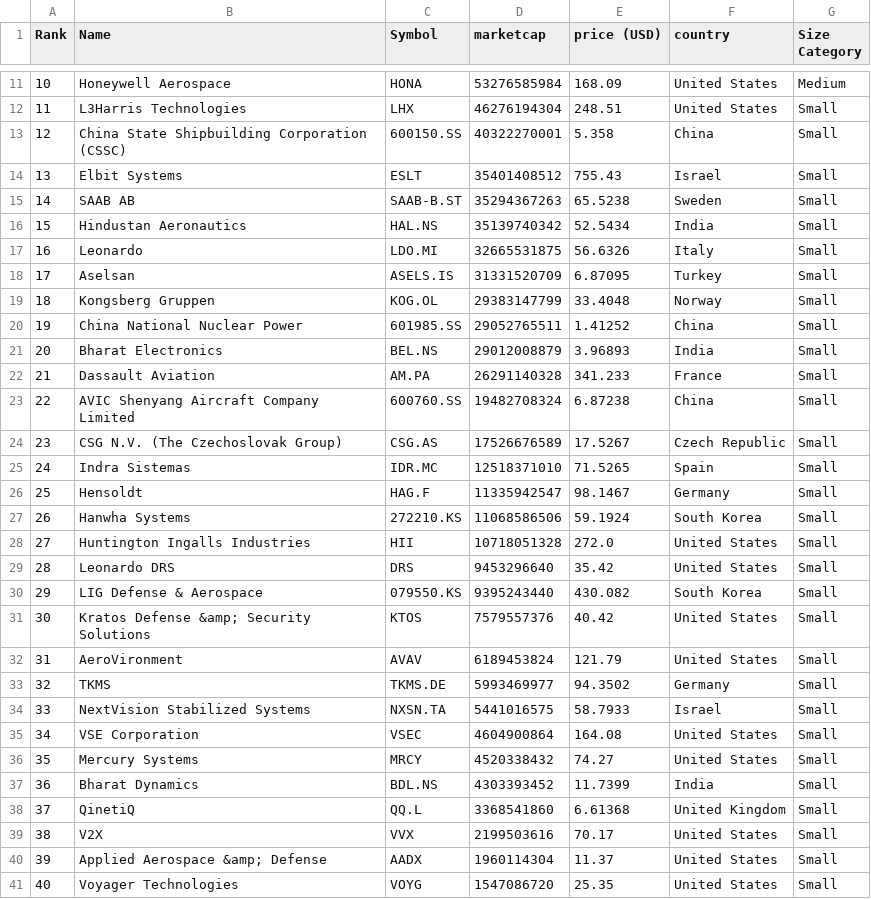
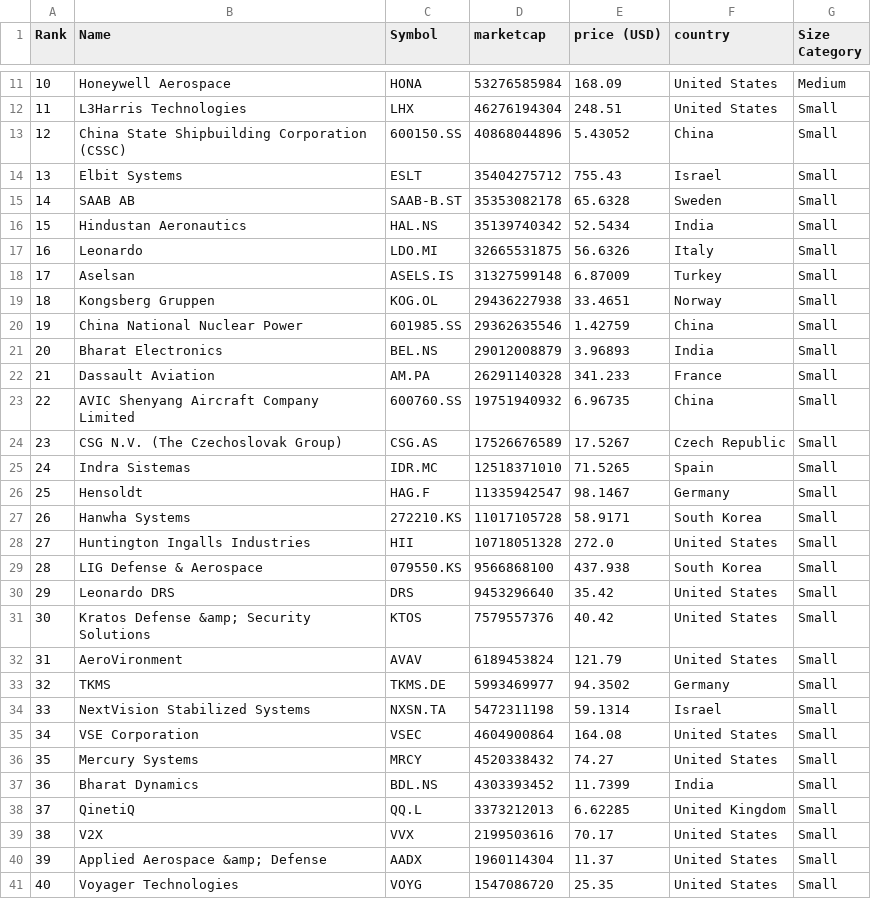
Before and after one commit to artfisica/taller-venezuela-junio-2024, a CSV file: categorized_data.csv, drawn as a sheet; only a part is shown, gaps mark what is left out; the diff covers the shown part only.

```diff
--- a/categorized_data.csv
+++ b/categorized_data.csv
@@ -12,13 +12,13 @@ Rank,Name,Symbol,marketcap,price (USD),country,Size Category
 11,L3Harris Technologies,LHX,46276194304,248.51,United States,Small
-12,China State Shipbuilding Corporation (CSSC),600150.SS,40322270001,5.358,China,Small
-13,Elbit Systems,ESLT,35401408512,755.43,Israel,Small
-14,SAAB AB,SAAB-B.ST,35294367263,65.5238,Sweden,Small
+12,China State Shipbuilding Corporation (CSSC),600150.SS,40868044896,5.43052,China,Small
+13,Elbit Systems,ESLT,35404275712,755.43,Israel,Small
+14,SAAB AB,SAAB-B.ST,35353082178,65.6328,Sweden,Small
 15,Hindustan Aeronautics,HAL.NS,35139740342,52.5434,India,Small
 16,Leonardo,LDO.MI,32665531875,56.6326,Italy,Small
-17,Aselsan,ASELS.IS,31331520709,6.87095,Turkey,Small
-18,Kongsberg Gruppen,KOG.OL,29383147799,33.4048,Norway,Small
-19,China National Nuclear Power,601985.SS,29052765511,1.41252,China,Small
+17,Aselsan,ASELS.IS,31327599148,6.87009,Turkey,Small
+18,Kongsberg Gruppen,KOG.OL,29436227938,33.4651,Norway,Small
+19,China National Nuclear Power,601985.SS,29362635546,1.42759,China,Small
 20,Bharat Electronics,BEL.NS,29012008879,3.96893,India,Small
 21,Dassault Aviation,AM.PA,26291140328,341.233,France,Small
-22,AVIC Shenyang Aircraft Company Limited,600760.SS,19482708324,6.87238,China,Small
+22,AVIC Shenyang Aircraft Company Limited,600760.SS,19751940932,6.96735,China,Small
 23,CSG N.V. (The Czechoslovak Group),CSG.AS,17526676589,17.5267,Czech Republic,Small
@@ -26,6 +26,6 @@ Rank,Name,Symbol,marketcap,price (USD),country,Size Category
 25,Hensoldt,HAG.F,11335942547,98.1467,Germany,Small
-26,Hanwha Systems,272210.KS,11068586506,59.1924,South Korea,Small
+26,Hanwha Systems,272210.KS,11017105728,58.9171,South Korea,Small
 27,Huntington Ingalls Industries,HII,10718051328,272.0,United States,Small
-28,Leonardo DRS,DRS,9453296640,35.42,United States,Small
-29,LIG Defense & Aerospace,079550.KS,9395243440,430.082,South Korea,Small
+28,LIG Defense & Aerospace,079550.KS,9566868100,437.938,South Korea,Small
+29,Leonardo DRS,DRS,9453296640,35.42,United States,Small
 30,Kratos Defense &amp; Security Solutions,KTOS,7579557376,40.42,United States,Small
@@ -33,3 +33,3 @@ Rank,Name,Symbol,marketcap,price (USD),country,Size Category
 32,TKMS,TKMS.DE,5993469977,94.3502,Germany,Small
-33,NextVision Stabilized Systems,NXSN.TA,5441016575,58.7933,Israel,Small
+33,NextVision Stabilized Systems,NXSN.TA,5472311198,59.1314,Israel,Small
 34,VSE Corporation,VSEC,4604900864,164.08,United States,Small
@@ -37,3 +37,3 @@ Rank,Name,Symbol,marketcap,price (USD),country,Size Category
 36,Bharat Dynamics,BDL.NS,4303393452,11.7399,India,Small
-37,QinetiQ,QQ.L,3368541860,6.61368,United Kingdom,Small
+37,QinetiQ,QQ.L,3373212013,6.62285,United Kingdom,Small
 38,V2X,VVX,2199503616,70.17,United States,Small
```
Also changed, not shown: 16 edited cells elsewhere in this file, data.csv.
